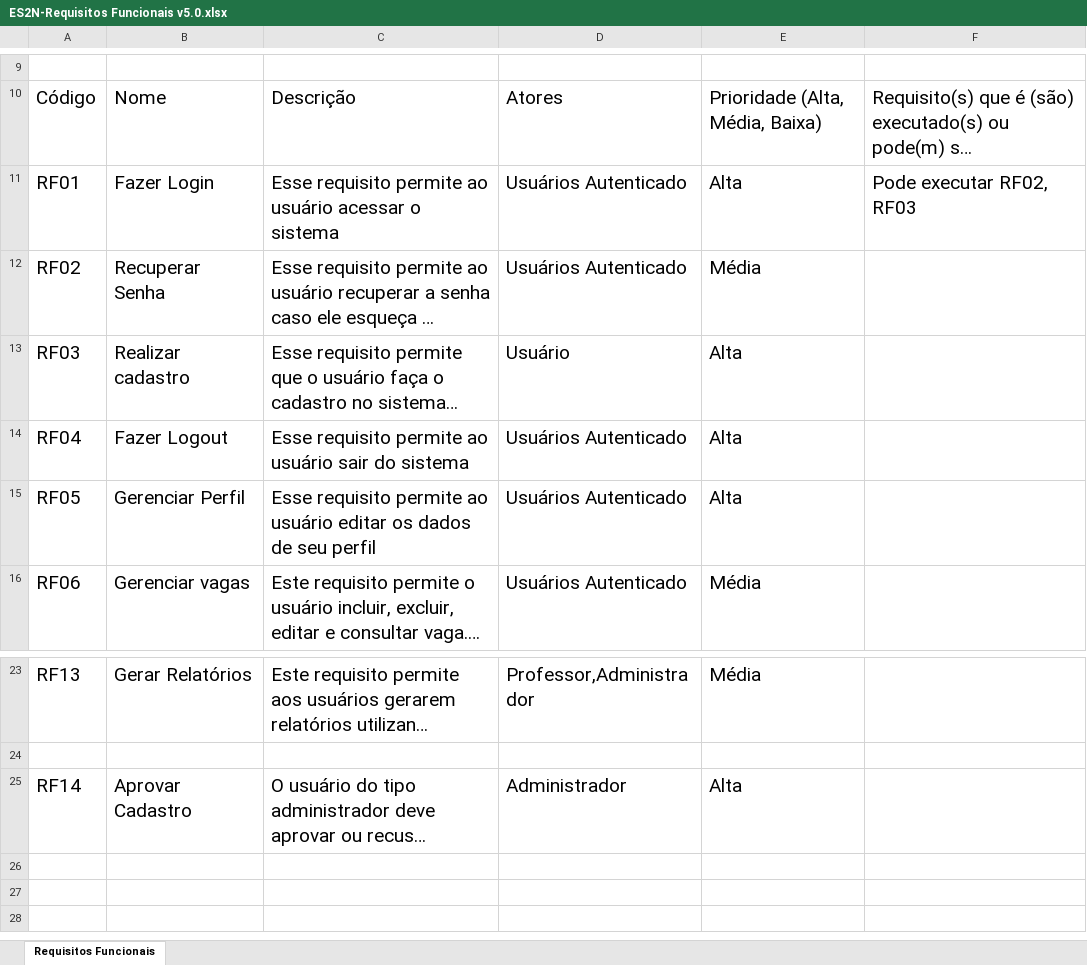
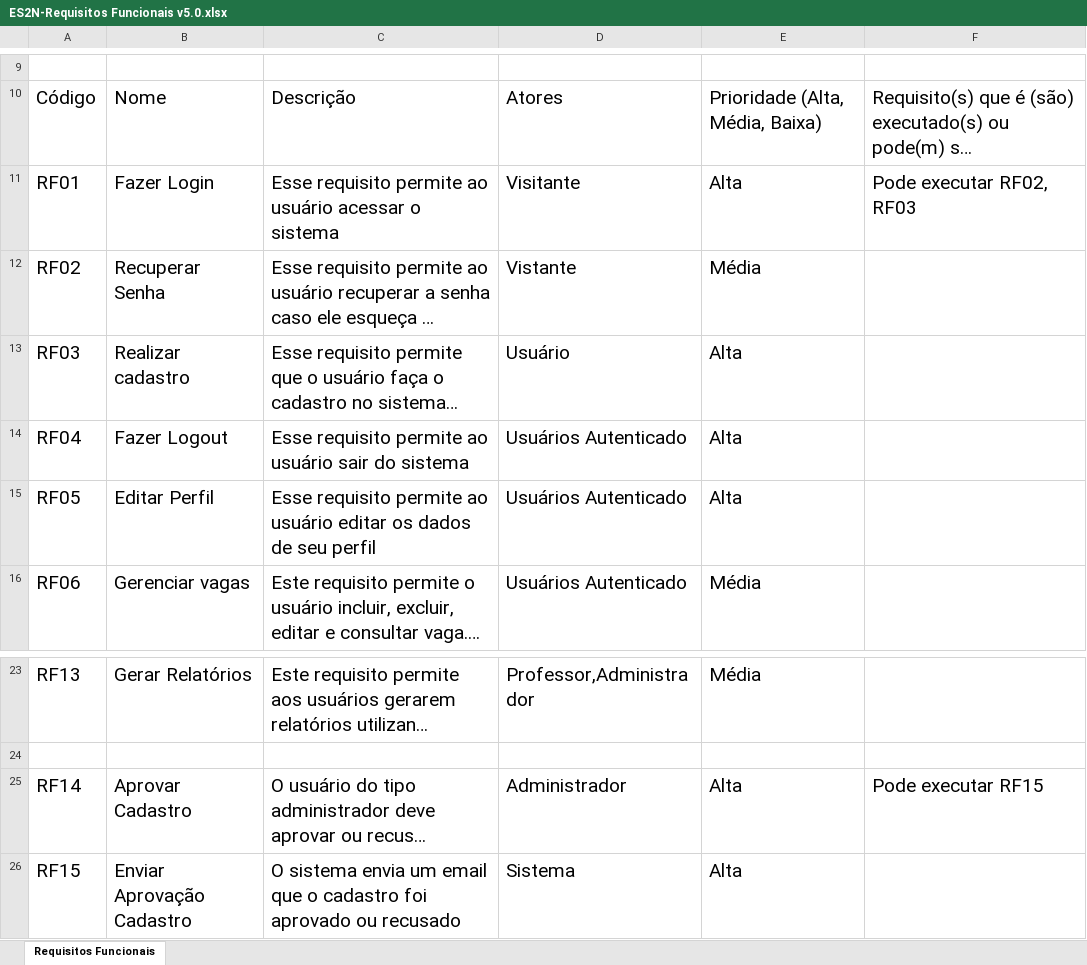
Before and after one commit to NicolasAFerro/ES2N, an Excel workbook: FaceOculta/ES2N-Requisitos Funcionais v5.0.xlsx, sheet Requisitos Funcionais, drawn as a sheet; only a part is shown, gaps mark what is left out; long unchanged cells end in …; values as stored, in another font and other column widths than the file's, no borders; the diff names each change by its address in the sheet, - before the commit and + after, or states it on an @@ line.

```diff
--- a/FaceOculta/ES2N-Requisitos Funcionais v5.0.xlsx (sheet Requisitos Funcionais)
+++ b/FaceOculta/ES2N-Requisitos Funcionais v5.0.xlsx (sheet Requisitos Funcionais)
-D11: Usuários Autenticado
+D11: Visitante
-D12: Usuários Autenticado
+D12: Vistante
-B15: Gerenciar Perfil
+B15: Editar Perfil
-F25: (empty)
+F25: Pode executar RF15
+row 26: RF15 | Enviar Aprovação Cadastro | O sistema envia um email que o cadastro foi aprovado ou recusado | Sistema | Alta
```
Also changed, not shown: 5 other files.
